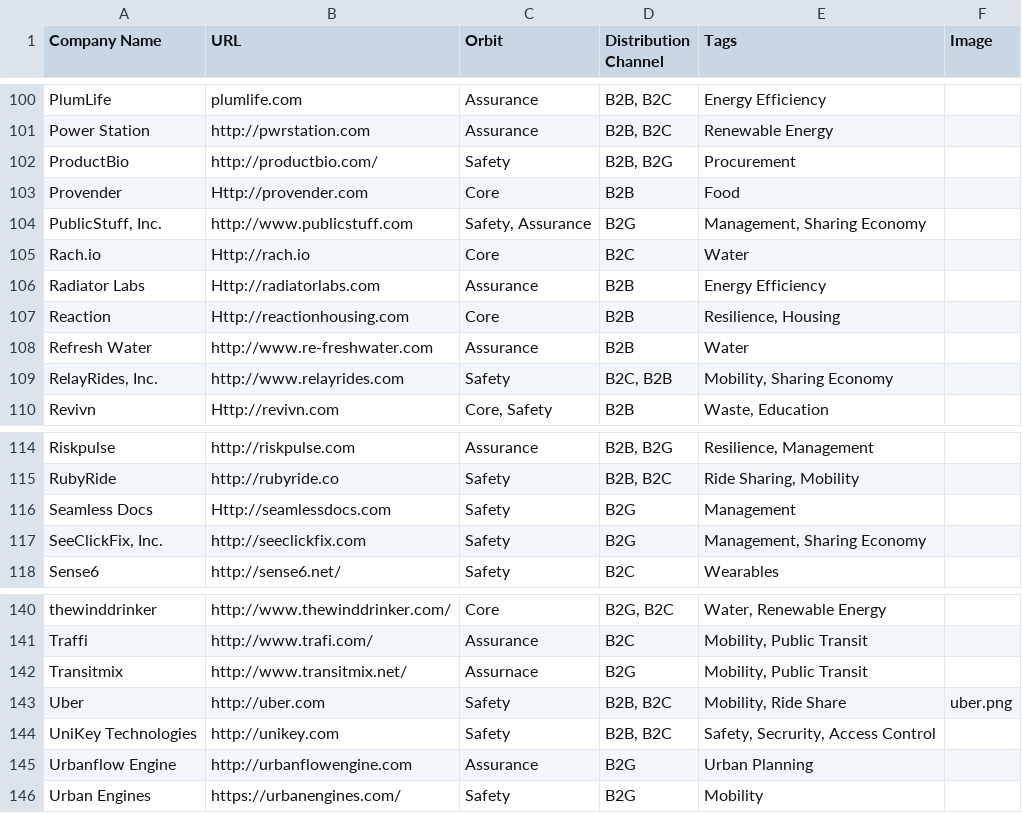
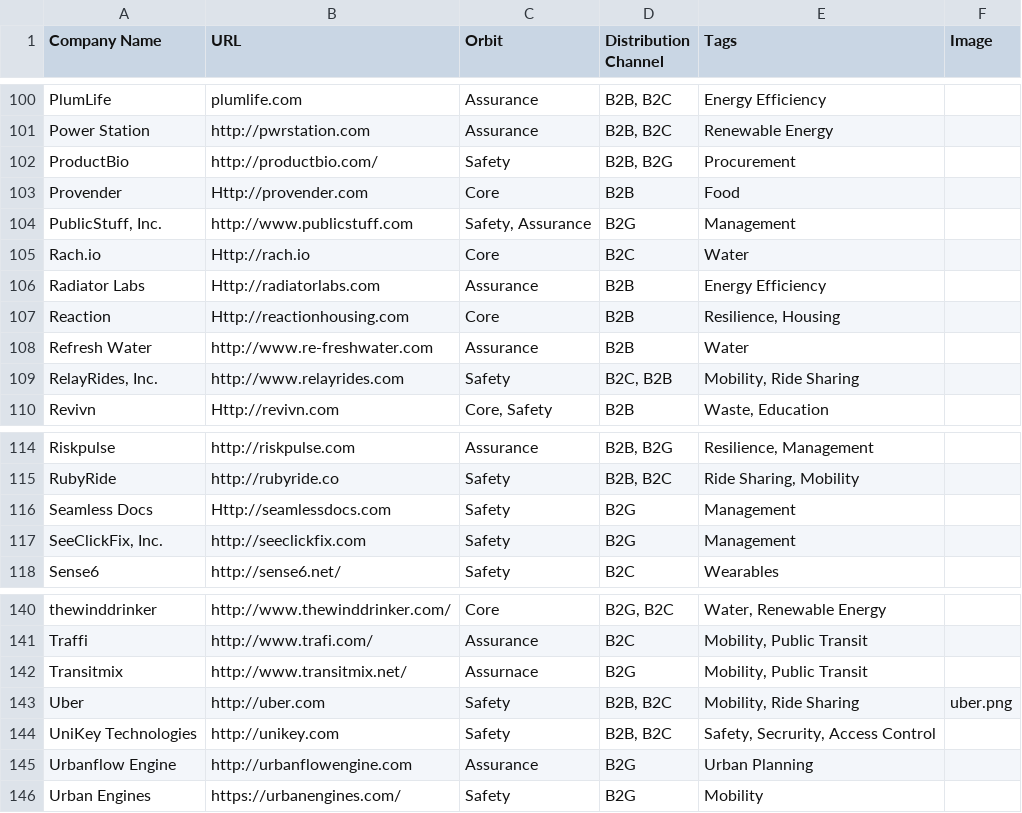
Before and after one commit to urban-us-co/UrbanTech-Radar, a CSV file: data/urbantech.csv, drawn as a sheet; only a part is shown, gaps mark what is left out.

```diff
--- a/data/urbantech.csv
+++ b/data/urbantech.csv
@@ -103,3 +103,3 @@ ProductBio,http://productbio.com/,Safety,"B2B, B2G",Procurement,
 Provender,Http://provender.com,Core,B2B,Food,
-"PublicStuff, Inc.",http://www.publicstuff.com,"Safety, Assurance",B2G,"Management, Sharing Economy",
+"PublicStuff, Inc.",http://www.publicstuff.com,"Safety, Assurance",B2G,Management,
 Rach.io,Http://rach.io,Core,B2C,Water,
@@ -108,3 +108,3 @@ Reaction,Http://reactionhousing.com,Core,B2B,"Resilience, Housing",
 Refresh Water,http://www.re-freshwater.com,Assurance,B2B,Water,
-"RelayRides, Inc.",http://www.relayrides.com,Safety,"B2C, B2B","Mobility, Sharing Economy",
+"RelayRides, Inc.",http://www.relayrides.com,Safety,"B2C, B2B","Mobility, Ride Sharing",
 Revivn,Http://revivn.com,"Core, Safety",B2B,"Waste, Education",
@@ -116,3 +116,3 @@ RubyRide,http://rubyride.co,Safety,"B2B, B2C","Ride Sharing, Mobility",
 Seamless Docs,Http://seamlessdocs.com,Safety,B2G,Management,
-"SeeClickFix, Inc.",http://seeclickfix.com,Safety,B2G,"Management, Sharing Economy",
+"SeeClickFix, Inc.",http://seeclickfix.com,Safety,B2G,Management,
 Sense6,http://sense6.net/,Safety,B2C,Wearables,
@@ -142,3 +142,3 @@ Traffi,http://www.trafi.com/,Assurance,B2C,"Mobility, Public Transit",
 Transitmix,http://www.transitmix.net/,Assurnace,B2G,"Mobility, Public Transit",
-Uber,http://uber.com,Safety,"B2B, B2C","Mobility, Ride Share",uber.png
+Uber,http://uber.com,Safety,"B2B, B2C","Mobility, Ride Sharing",uber.png
 UniKey Technologies,http://unikey.com,Safety,"B2B, B2C","Safety, Secrurity, Access Control",
```
Also changed, not shown: 1 other file.
